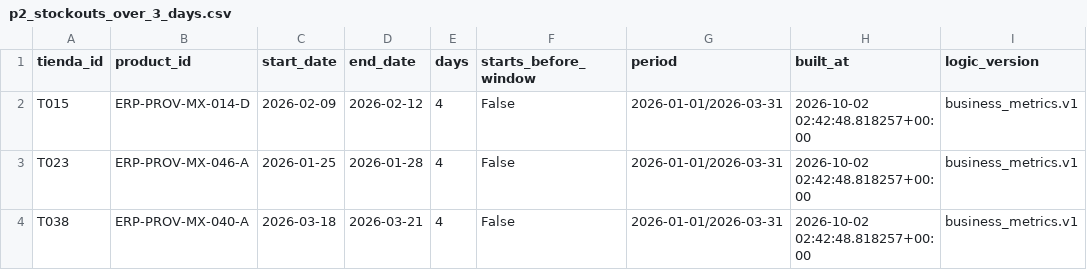
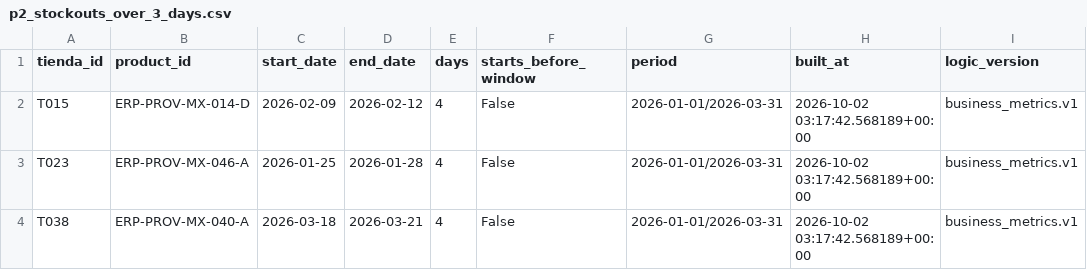
Before and after one commit to betoalien/CafeNorte-Tuxpas, a CSV file: artifacts/evidence/answers/p2_stockouts_over_3_days.csv, drawn as a sheet.

```diff
--- a/artifacts/evidence/answers/p2_stockouts_over_3_days.csv
+++ b/artifacts/evidence/answers/p2_stockouts_over_3_days.csv
@@ -1,4 +1,4 @@
 tienda_id,product_id,start_date,end_date,days,starts_before_window,period,built_at,logic_version
-T015,ERP-PROV-MX-014-D,2026-02-09,2026-02-12,4,False,2026-01-01/2026-03-31,2026-10-02 02:42:48.818257+00:00,business_metrics.v1
-T023,ERP-PROV-MX-046-A,2026-01-25,2026-01-28,4,False,2026-01-01/2026-03-31,2026-10-02 02:42:48.818257+00:00,business_metrics.v1
-T038,ERP-PROV-MX-040-A,2026-03-18,2026-03-21,4,False,2026-01-01/2026-03-31,2026-10-02 02:42:48.818257+00:00,business_metrics.v1
+T015,ERP-PROV-MX-014-D,2026-02-09,2026-02-12,4,False,2026-01-01/2026-03-31,2026-10-02 03:17:42.568189+00:00,business_metrics.v1
+T023,ERP-PROV-MX-046-A,2026-01-25,2026-01-28,4,False,2026-01-01/2026-03-31,2026-10-02 03:17:42.568189+00:00,business_metrics.v1
+T038,ERP-PROV-MX-040-A,2026-03-18,2026-03-21,4,False,2026-01-01/2026-03-31,2026-10-02 03:17:42.568189+00:00,business_metrics.v1
```
Also changed, not shown: artifacts/evidence/answers/p1_inventory_turnover_top10.csv, artifacts/evidence/answers/p3_monthly_channel_growth.csv, 10 other files.
